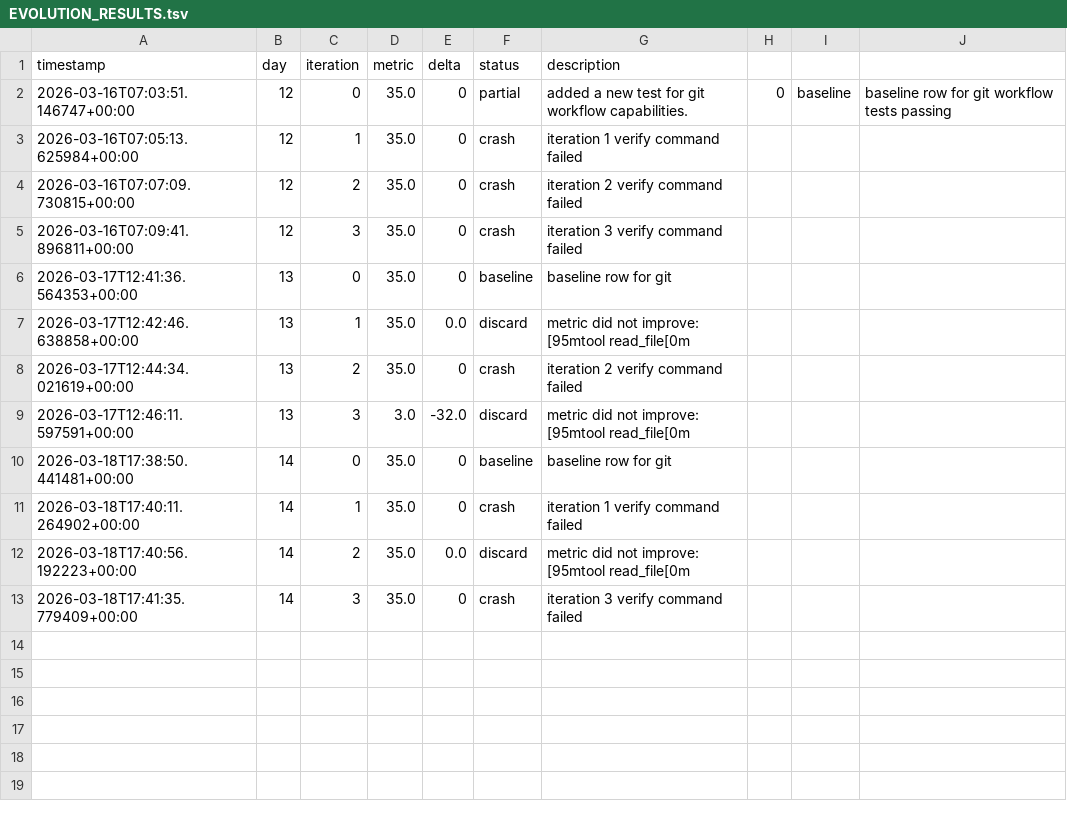
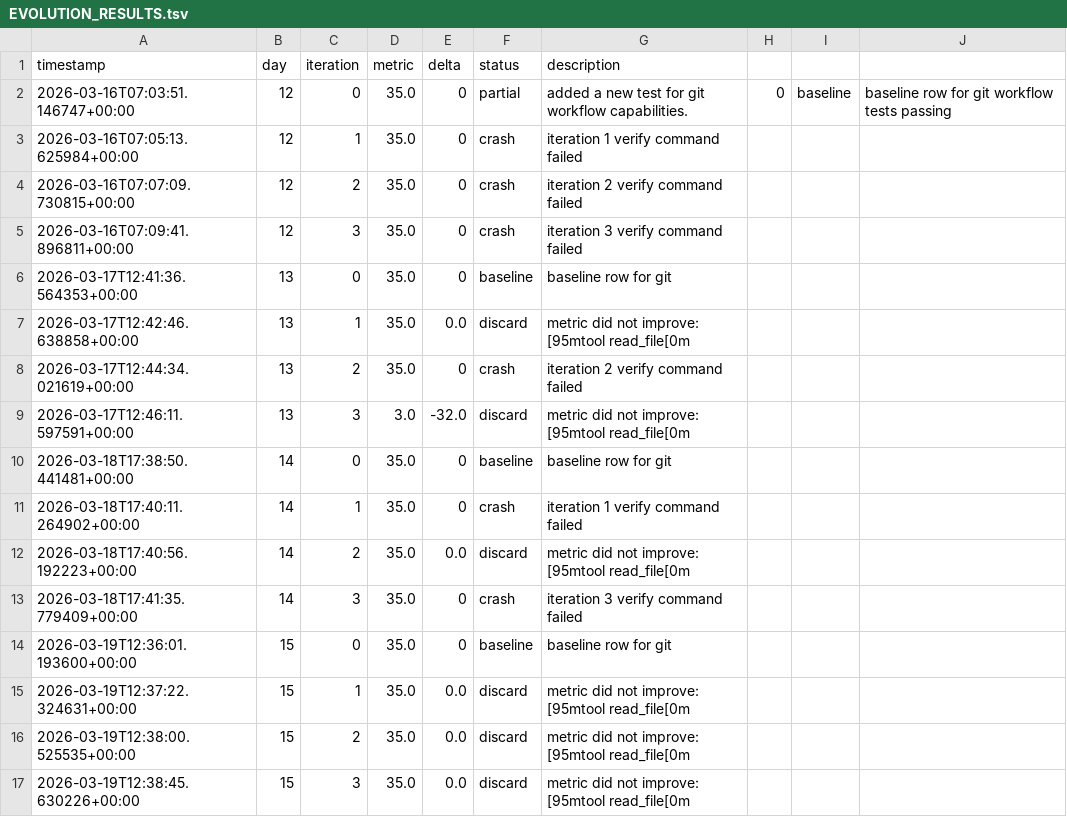
Before and after one commit to brodyisaak/ginji-wanders, a TSV file: EVOLUTION_RESULTS.tsv, drawn as a sheet; the diff names each change by its address in the sheet, - before the commit and + after, or states it on an @@ line.

```diff
--- a/EVOLUTION_RESULTS.tsv
+++ b/EVOLUTION_RESULTS.tsv
+row 14: 2026-03-19T12:36:01.193600+00:00 | 15 | 0 | 35.0 | 0 | baseline | baseline row for git
+row 15: 2026-03-19T12:37:22.324631+00:00 | 15 | 1 | 35.0 | 0.0 | discard | metric did not improve: [95mtool read_file[0m
+row 16: 2026-03-19T12:38:00.525535+00:00 | 15 | 2 | 35.0 | 0.0 | discard | metric did not improve: [95mtool read_file[0m
+row 17: 2026-03-19T12:38:45.630226+00:00 | 15 | 3 | 35.0 | 0.0 | discard | metric did not improve: [95mtool read_file[0m
```
Also changed, not shown: 7 other files.
